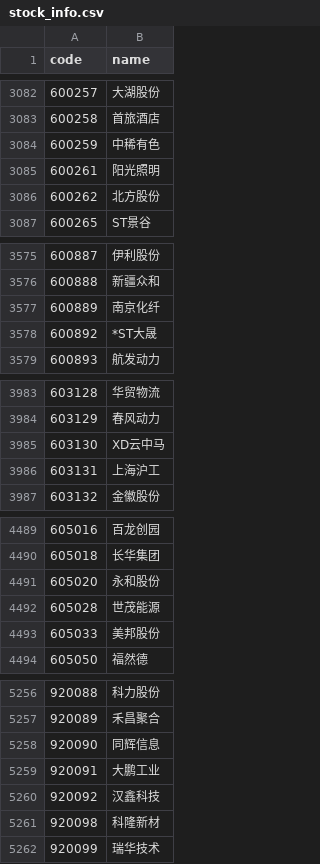
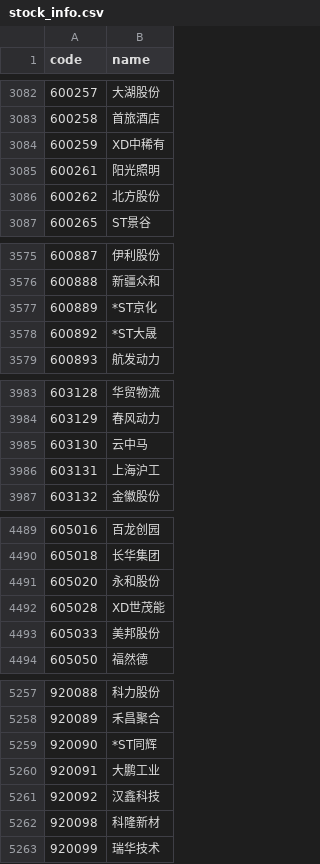
Before and after one commit to ninasaul/stocks-analysis, a CSV file: apps/api/data/stock_info.csv, drawn as a sheet; only a part is shown, gaps mark what is left out; the diff covers the shown part only.

```diff
--- a/apps/api/data/stock_info.csv
+++ b/apps/api/data/stock_info.csv
@@ -3083,3 +3083,3 @@ code,name
 600258,首旅酒店
-600259,中稀有色
+600259,XD中稀有
 600261,阳光照明
@@ -3576,3 +3576,3 @@ code,name
 600888,新疆众和
-600889,南京化纤
+600889,*ST京化
 600892,*ST大晟
@@ -3984,3 +3984,3 @@ code,name
 603129,春风动力
-603130,XD云中马
+603130,云中马
 603131,上海沪工
@@ -4491,3 +4491,3 @@ code,name
 605020,永和股份
-605028,世茂能源
+605028,XD世茂能
 605033,美邦股份
@@ -5257,3 +5258,3 @@ code,name
 920089,禾昌聚合
-920090,同辉信息
+920090,*ST同辉
 920091,大鹏工业
```
Also changed, not shown: 2 added rows and 4 edited cells elsewhere in this file, apps/api/data/industry_info.csv, 11 other files.
